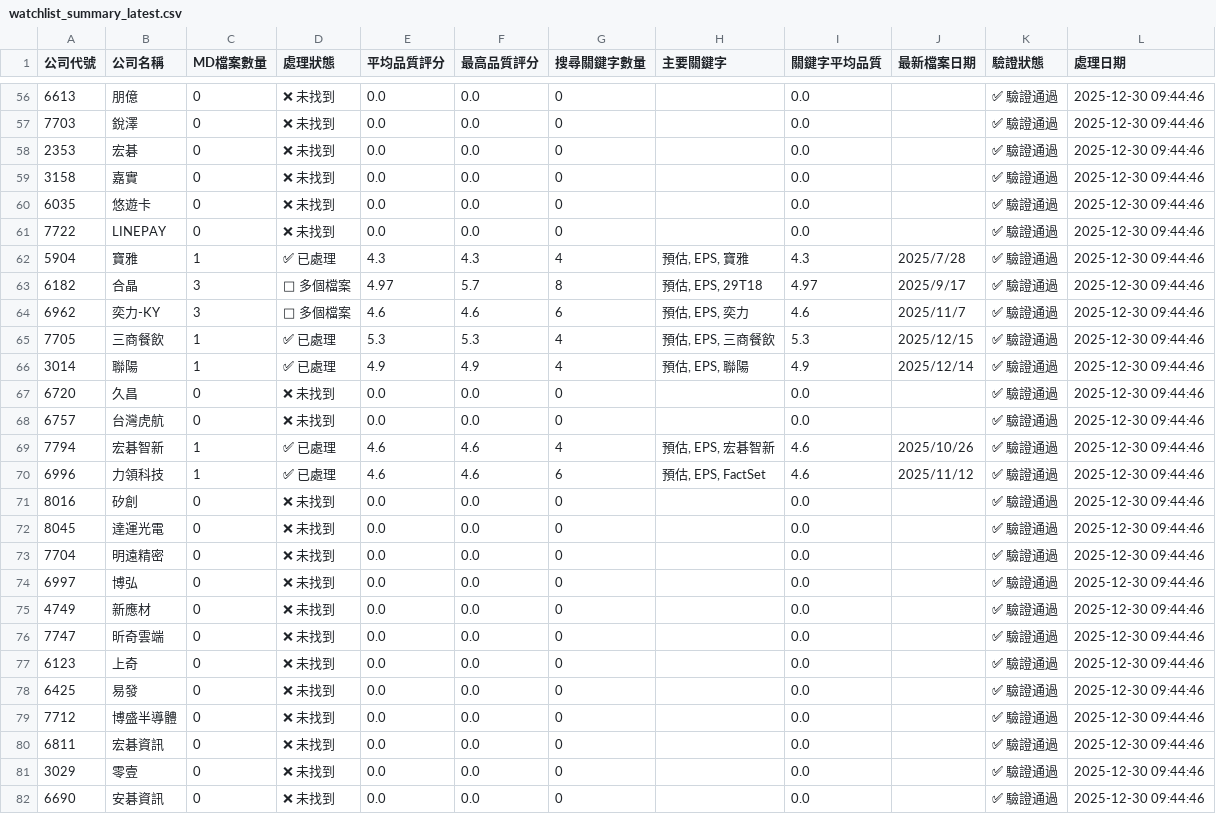
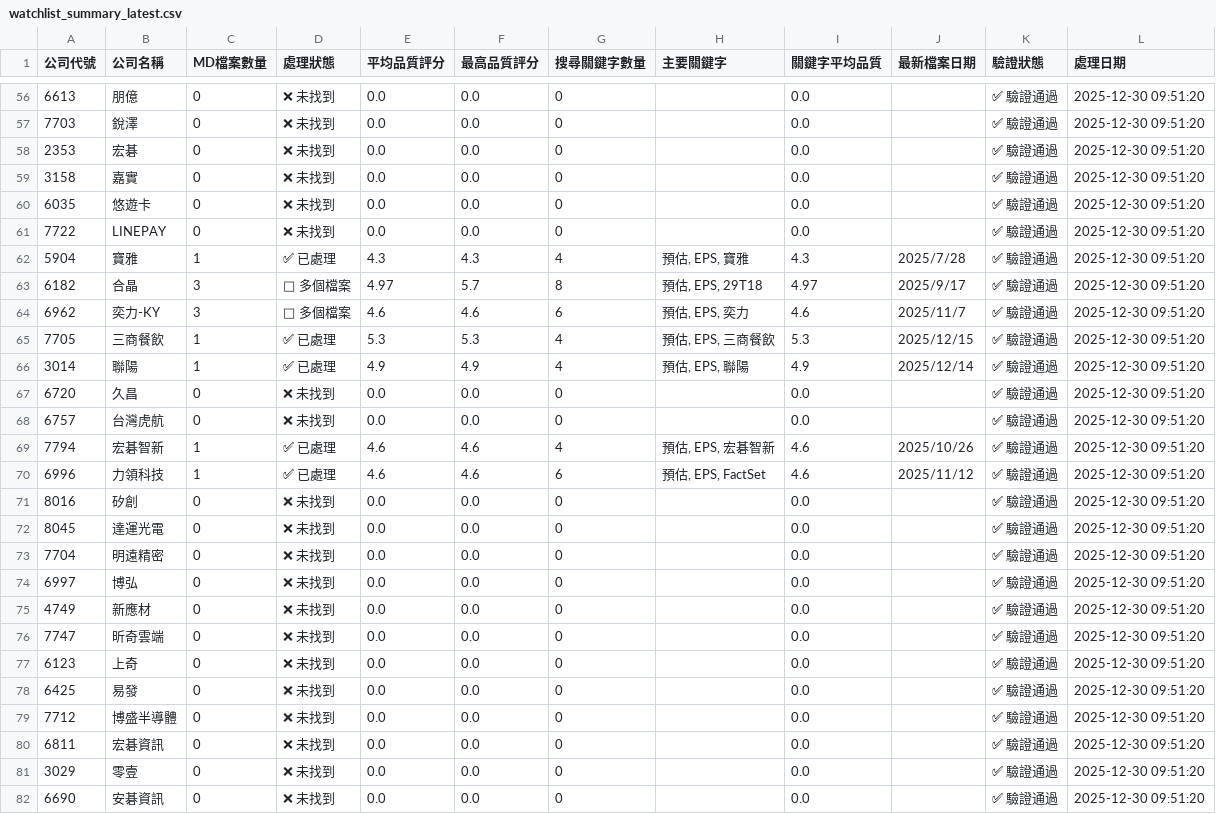
Before and after one commit to wenchiehlee/GoogleSearch, a CSV file: data/reports/watchlist_summary_latest.csv, drawn as a sheet; only a part is shown, gaps mark what is left out; the diff covers the shown part only.

Commit message:
📝 Rename report outputs to factset_*

```diff
--- a/data/reports/watchlist_summary_latest.csv
+++ b/data/reports/watchlist_summary_latest.csv
@@ -56,27 +56,27 @@
-6613,朋億,0,❌ 未找到,0.0,0.0,0,,0.0,,✅ 驗證通過,2025-12-30 09:44:46
-7703,銳澤,0,❌ 未找到,0.0,0.0,0,,0.0,,✅ 驗證通過,2025-12-30 09:44:46
-2353,宏碁,0,❌ 未找到,0.0,0.0,0,,0.0,,✅ 驗證通過,2025-12-30 09:44:46
-3158,嘉實,0,❌ 未找到,0.0,0.0,0,,0.0,,✅ 驗證通過,2025-12-30 09:44:46
-6035,悠遊卡,0,❌ 未找到,0.0,0.0,0,,0.0,,✅ 驗證通過,2025-12-30 09:44:46
-7722,LINEPAY,0,❌ 未找到,0.0,0.0,0,,0.0,,✅ 驗證通過,2025-12-30 09:44:46
-5904,寶雅,1,✅ 已處理,4.3,4.3,4,"預估, EPS, 寶雅",4.3,2025/7/28,✅ 驗證通過,2025-12-30 09:44:46
-6182,合晶,3,📄 多個檔案,4.97,5.7,8,"預估, EPS, 29T18",4.97,2025/9/17,✅ 驗證通過,2025-12-30 09:44:46
-6962,奕力-KY,3,📄 多個檔案,4.6,4.6,6,"預估, EPS, 奕力",4.6,2025/11/7,✅ 驗證通過,2025-12-30 09:44:46
-7705,三商餐飲,1,✅ 已處理,5.3,5.3,4,"預估, EPS, 三商餐飲",5.3,2025/12/15,✅ 驗證通過,2025-12-30 09:44:46
-3014,聯陽,1,✅ 已處理,4.9,4.9,4,"預估, EPS, 聯陽",4.9,2025/12/14,✅ 驗證通過,2025-12-30 09:44:46
-6720,久昌,0,❌ 未找到,0.0,0.0,0,,0.0,,✅ 驗證通過,2025-12-30 09:44:46
-6757,台灣虎航,0,❌ 未找到,0.0,0.0,0,,0.0,,✅ 驗證通過,2025-12-30 09:44:46
-7794,宏碁智新,1,✅ 已處理,4.6,4.6,4,"預估, EPS, 宏碁智新",4.6,2025/10/26,✅ 驗證通過,2025-12-30 09:44:46
-6996,力領科技,1,✅ 已處理,4.6,4.6,6,"預估, EPS, FactSet",4.6,2025/11/12,✅ 驗證通過,2025-12-30 09:44:46
-8016,矽創,0,❌ 未找到,0.0,0.0,0,,0.0,,✅ 驗證通過,2025-12-30 09:44:46
-8045,達運光電,0,❌ 未找到,0.0,0.0,0,,0.0,,✅ 驗證通過,2025-12-30 09:44:46
-7704,明遠精密,0,❌ 未找到,0.0,0.0,0,,0.0,,✅ 驗證通過,2025-12-30 09:44:46
-6997,博弘,0,❌ 未找到,0.0,0.0,0,,0.0,,✅ 驗證通過,2025-12-30 09:44:46
-4749,新應材,0,❌ 未找到,0.0,0.0,0,,0.0,,✅ 驗證通過,2025-12-30 09:44:46
-7747,昕奇雲端,0,❌ 未找到,0.0,0.0,0,,0.0,,✅ 驗證通過,2025-12-30 09:44:46
-6123,上奇,0,❌ 未找到,0.0,0.0,0,,0.0,,✅ 驗證通過,2025-12-30 09:44:46
-6425,易發,0,❌ 未找到,0.0,0.0,0,,0.0,,✅ 驗證通過,2025-12-30 09:44:46
-7712,博盛半導體,0,❌ 未找到,0.0,0.0,0,,0.0,,✅ 驗證通過,2025-12-30 09:44:46
-6811,宏碁資訊,0,❌ 未找到,0.0,0.0,0,,0.0,,✅ 驗證通過,2025-12-30 09:44:46
-3029,零壹,0,❌ 未找到,0.0,0.0,0,,0.0,,✅ 驗證通過,2025-12-30 09:44:46
-6690,安碁資訊,0,❌ 未找到,0.0,0.0,0,,0.0,,✅ 驗證通過,2025-12-30 09:44:46
+6613,朋億,0,❌ 未找到,0.0,0.0,0,,0.0,,✅ 驗證通過,2025-12-30 09:51:20
+7703,銳澤,0,❌ 未找到,0.0,0.0,0,,0.0,,✅ 驗證通過,2025-12-30 09:51:20
+2353,宏碁,0,❌ 未找到,0.0,0.0,0,,0.0,,✅ 驗證通過,2025-12-30 09:51:20
+3158,嘉實,0,❌ 未找到,0.0,0.0,0,,0.0,,✅ 驗證通過,2025-12-30 09:51:20
+6035,悠遊卡,0,❌ 未找到,0.0,0.0,0,,0.0,,✅ 驗證通過,2025-12-30 09:51:20
+7722,LINEPAY,0,❌ 未找到,0.0,0.0,0,,0.0,,✅ 驗證通過,2025-12-30 09:51:20
+5904,寶雅,1,✅ 已處理,4.3,4.3,4,"預估, EPS, 寶雅",4.3,2025/7/28,✅ 驗證通過,2025-12-30 09:51:20
+6182,合晶,3,📄 多個檔案,4.97,5.7,8,"預估, EPS, 29T18",4.97,2025/9/17,✅ 驗證通過,2025-12-30 09:51:20
+6962,奕力-KY,3,📄 多個檔案,4.6,4.6,6,"預估, EPS, 奕力",4.6,2025/11/7,✅ 驗證通過,2025-12-30 09:51:20
+7705,三商餐飲,1,✅ 已處理,5.3,5.3,4,"預估, EPS, 三商餐飲",5.3,2025/12/15,✅ 驗證通過,2025-12-30 09:51:20
+3014,聯陽,1,✅ 已處理,4.9,4.9,4,"預估, EPS, 聯陽",4.9,2025/12/14,✅ 驗證通過,2025-12-30 09:51:20
+6720,久昌,0,❌ 未找到,0.0,0.0,0,,0.0,,✅ 驗證通過,2025-12-30 09:51:20
+6757,台灣虎航,0,❌ 未找到,0.0,0.0,0,,0.0,,✅ 驗證通過,2025-12-30 09:51:20
+7794,宏碁智新,1,✅ 已處理,4.6,4.6,4,"預估, EPS, 宏碁智新",4.6,2025/10/26,✅ 驗證通過,2025-12-30 09:51:20
+6996,力領科技,1,✅ 已處理,4.6,4.6,6,"預估, EPS, FactSet",4.6,2025/11/12,✅ 驗證通過,2025-12-30 09:51:20
+8016,矽創,0,❌ 未找到,0.0,0.0,0,,0.0,,✅ 驗證通過,2025-12-30 09:51:20
+8045,達運光電,0,❌ 未找到,0.0,0.0,0,,0.0,,✅ 驗證通過,2025-12-30 09:51:20
+7704,明遠精密,0,❌ 未找到,0.0,0.0,0,,0.0,,✅ 驗證通過,2025-12-30 09:51:20
+6997,博弘,0,❌ 未找到,0.0,0.0,0,,0.0,,✅ 驗證通過,2025-12-30 09:51:20
+4749,新應材,0,❌ 未找到,0.0,0.0,0,,0.0,,✅ 驗證通過,2025-12-30 09:51:20
+7747,昕奇雲端,0,❌ 未找到,0.0,0.0,0,,0.0,,✅ 驗證通過,2025-12-30 09:51:20
+6123,上奇,0,❌ 未找到,0.0,0.0,0,,0.0,,✅ 驗證通過,2025-12-30 09:51:20
+6425,易發,0,❌ 未找到,0.0,0.0,0,,0.0,,✅ 驗證通過,2025-12-30 09:51:20
+7712,博盛半導體,0,❌ 未找到,0.0,0.0,0,,0.0,,✅ 驗證通過,2025-12-30 09:51:20
+6811,宏碁資訊,0,❌ 未找到,0.0,0.0,0,,0.0,,✅ 驗證通過,2025-12-30 09:51:20
+3029,零壹,0,❌ 未找到,0.0,0.0,0,,0.0,,✅ 驗證通過,2025-12-30 09:51:20
+6690,安碁資訊,0,❌ 未找到,0.0,0.0,0,,0.0,,✅ 驗證通過,2025-12-30 09:51:20
```
Also changed, not shown: 90 edited cells elsewhere in this file, 10 other files.
